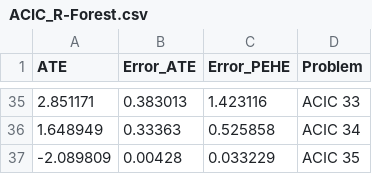
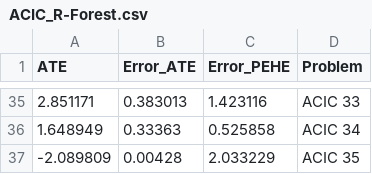
Before and after one commit to ilivieris/C-XGBoost, a CSV file: Results/ACIC_R-Forest.csv, drawn as a sheet; only a part is shown, gaps mark what is left out.

```diff
--- a/Results/ACIC_R-Forest.csv
+++ b/Results/ACIC_R-Forest.csv
@@ -36,2 +36,2 @@ ATE,Error_ATE,Error_PEHE,Problem
 1.648949,0.33363,0.525858,ACIC 34
--2.089809,0.00428,0.033229,ACIC 35
+-2.089809,0.00428,2.033229,ACIC 35
```
Also changed, not shown: Results/Synthetic_DragonNet.csv, Results/Synthetic_kNN-DragonNet-euclidean-k=11.csv, 8 other files.
